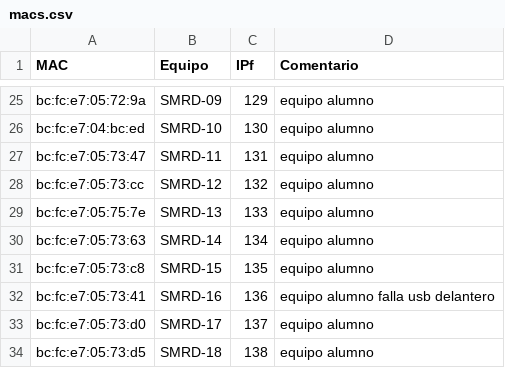
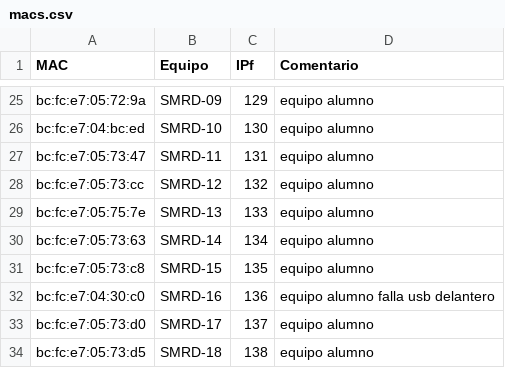
Before and after one commit to victormuelacarriles/IAC-IESMHP, a CSV file: macs.csv, drawn as a sheet; only a part is shown, gaps mark what is left out.

```diff
--- a/macs.csv
+++ b/macs.csv
@@ -31,3 +31,3 @@ bc:fc:e7:05:73:63, SMRD-14, 134, equipo alumno
 bc:fc:e7:05:73:c8, SMRD-15, 135, equipo alumno
-bc:fc:e7:05:73:41, SMRD-16, 136, equipo alumno falla usb delantero
+bc:fc:e7:04:30:c0, SMRD-16, 136, equipo alumno falla usb delantero
 bc:fc:e7:05:73:d0, SMRD-17, 137, equipo alumno
```
Also changed, not shown: 6 other files.
